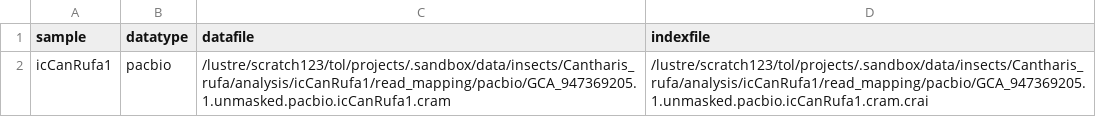
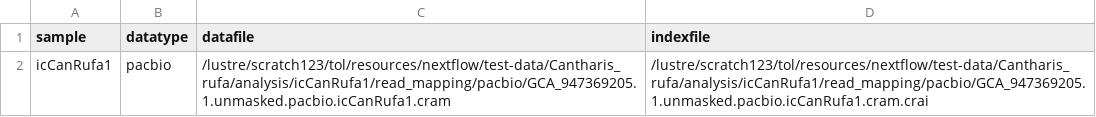
Before and after one commit to sanger-tol/variantcalling, a CSV file: assets/samplesheet_test_full.csv, drawn as a sheet.

Commit message:
The ".sandbox" pseudo-project is deprecated

```diff
--- a/assets/samplesheet_test_full.csv
+++ b/assets/samplesheet_test_full.csv
@@ -1,2 +1,2 @@
 sample,datatype,datafile,indexfile
-icCanRufa1,pacbio,/lustre/scratch123/tol/projects/.sandbox/data/insects/Cantharis_rufa/analysis/icCanRufa1/read_mapping/pacbio/GCA_947369205.1.unmasked.pacbio.icCanRufa1.cram,/lustre/scratch123/tol/projects/.sandbox/data/insects/Cantharis_rufa/analysis/icCanRufa1/read_mapping/pacbio/GCA_947369205.1.unmasked.pacbio.icCanRufa1.cram.crai
+icCanRufa1,pacbio,/lustre/scratch123/tol/resources/nextflow/test-data/Cantharis_rufa/analysis/icCanRufa1/read_mapping/pacbio/GCA_947369205.1.unmasked.pacbio.icCanRufa1.cram,/lustre/scratch123/tol/resources/nextflow/test-data/Cantharis_rufa/analysis/icCanRufa1/read_mapping/pacbio/GCA_947369205.1.unmasked.pacbio.icCanRufa1.cram.crai
```
